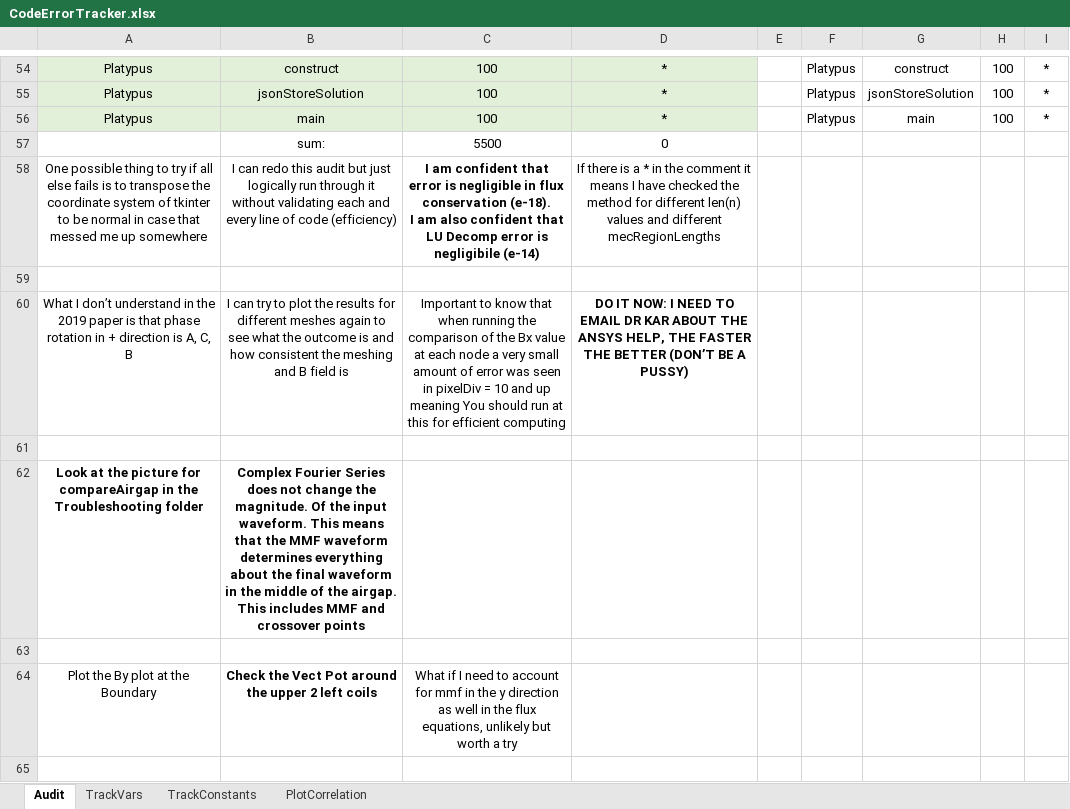
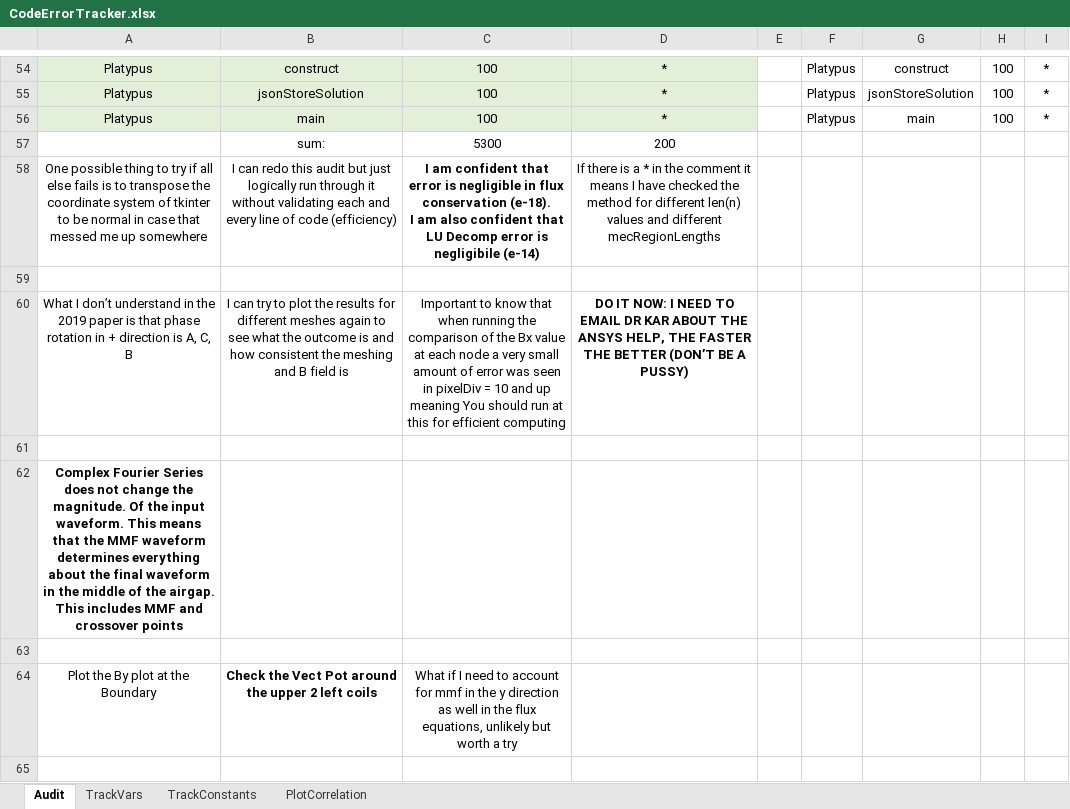
Before and after one commit to MichaelThamm/masters-thesis, an Excel workbook: CodeErrorTracker.xlsx, sheet Audit, drawn as a sheet; only a part is shown, gaps mark what is left out; values as stored, in another font and other column widths than the file's, no borders; charts and pictures and table styles not drawn; removed rows and columns are numbered as before the commit, all else as after; the diff covers the shown part only; the diff names each change by its address in the sheet, - before the commit and + after, or states it on an @@ line.

```diff
--- a/CodeErrorTracker.xlsx (sheet Audit)
+++ b/CodeErrorTracker.xlsx (sheet Audit)
-C57: 5500
+C57: 5300
-D57: 0
+D57: 200
-row 62: Look at the picture for compareAirgap in the Troubleshooting folder | Complex Fourier Series does not change the magnitude. Of the input waveform. This means that the MMF waveform determines everything about the final waveform in the middle of the airgap. This includes MMF and crossover points
+row 62: Complex Fourier Series does not change the magnitude. Of the input waveform. This means that the MMF waveform determines everything about the final waveform in the middle of the airgap. This includes MMF and crossover points
```
Also changed, not shown: 2 added rows, 64 edited cells and cell formats elsewhere in this sheet, charts or pictures, 8 other files.
